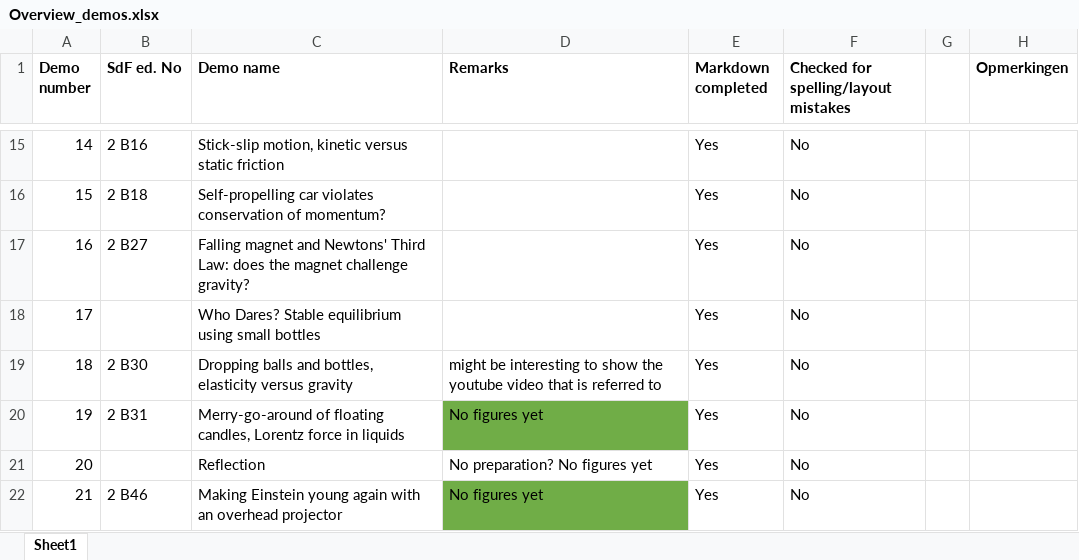
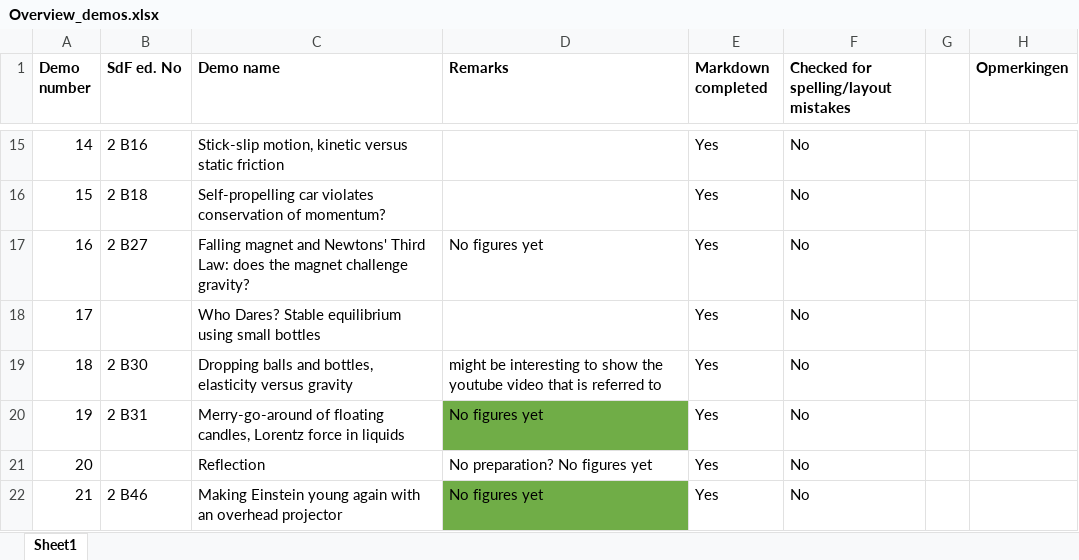
Before and after one commit to TeachBooks/Showing-Physics, an Excel workbook: demos/Overview_demos.xlsx, sheet Sheet1, drawn as a sheet; only a part is shown, gaps mark what is left out; values as stored, in another font and other column widths than the file's, no borders; the diff names each change by its address in the sheet, - before the commit and + after, or states it on an @@ line.

```diff
--- a/demos/Overview_demos.xlsx (sheet Sheet1)
+++ b/demos/Overview_demos.xlsx (sheet Sheet1)
-D17 (Remarks): (empty)
+D17 (Remarks): No figures yet
```
Also changed, not shown: 26 other files.
